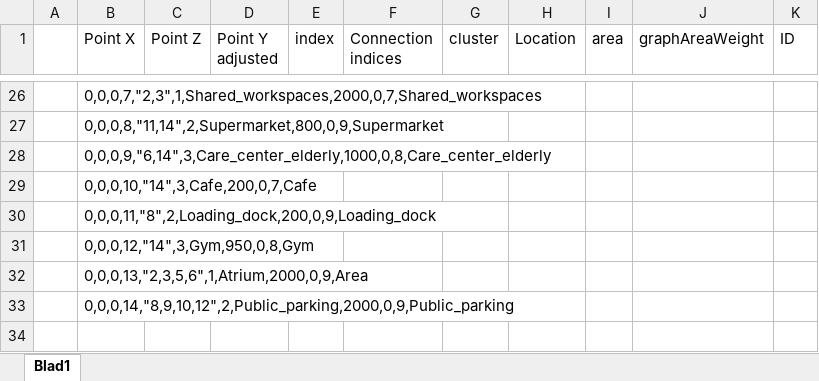
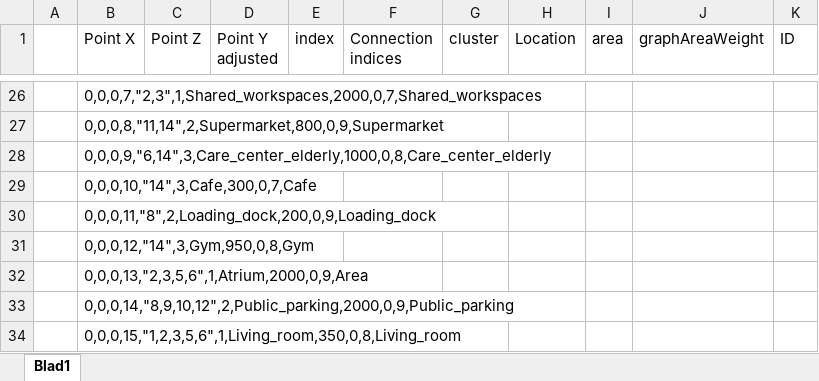
Before and after one commit to gfmdenhollande/CDS-Project, an Excel workbook: documentation/Spatial configuration table.xlsx, sheet Blad1, drawn as a sheet; only a part is shown, gaps mark what is left out; values as stored, in another font and other column widths than the file's, no borders; the diff covers the shown part only; the diff names each change by its address in the sheet, - before the commit and + after, or states it on an @@ line.

```diff
--- a/documentation/Spatial configuration table.xlsx (sheet Blad1)
+++ b/documentation/Spatial configuration table.xlsx (sheet Blad1)
-B29 (Point X): 0,0,0,10,"14",3,Cafe,200,0,7,Cafe
+B29 (Point X): 0,0,0,10,"14",3,Cafe,300,0,7,Cafe
+row 34:  | 0,0,0,15,"1,2,3,5,6",1,Living_room,350,0,8,Living_room
```
Also changed, not shown: 1 added row, 1 removed row and 11 edited cells elsewhere in this sheet, documentation/Activity Relationship table.xlsx, 8 other files.
